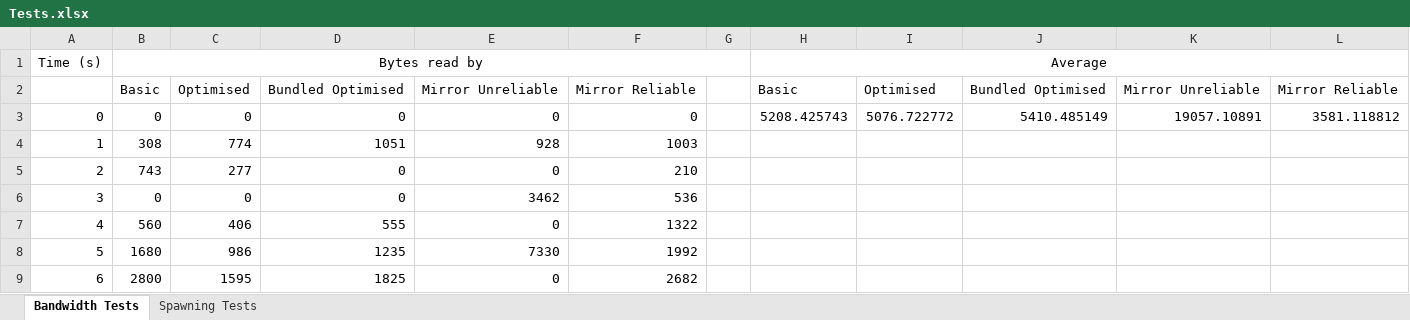
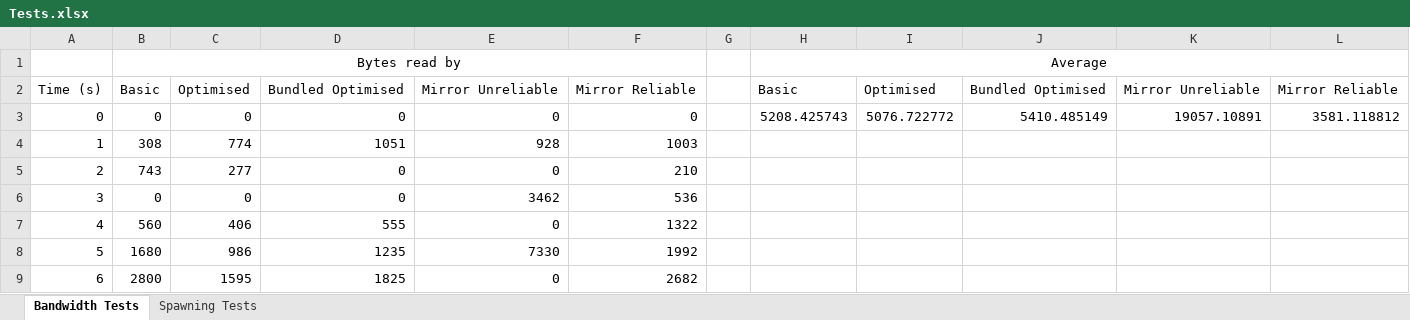
Before and after one commit to KitSymes/Unity-Multiplayer-API, an Excel workbook: Tests.xlsx, sheet Bandwidth Tests, drawn as a sheet; only a part is shown; values as stored, in another font and other column widths than the file's, no borders; charts and pictures not drawn; the diff names each change by its address in the sheet, - before the commit and + after, or states it on an @@ line.

Commit message:
Update Tests.xlsx

```diff
--- a/Tests.xlsx (sheet Bandwidth Tests)
+++ b/Tests.xlsx (sheet Bandwidth Tests)
-A1: Time (s)
+A1: (empty)
-B1:G1 merged
+B1:F1 merged
-A2: (empty)
+A2: Time (s)
```
Also changed, not shown: charts or pictures.
